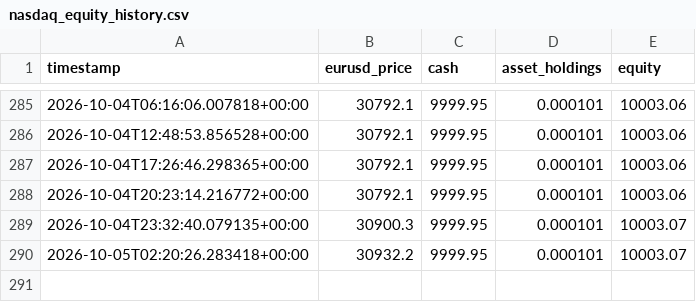
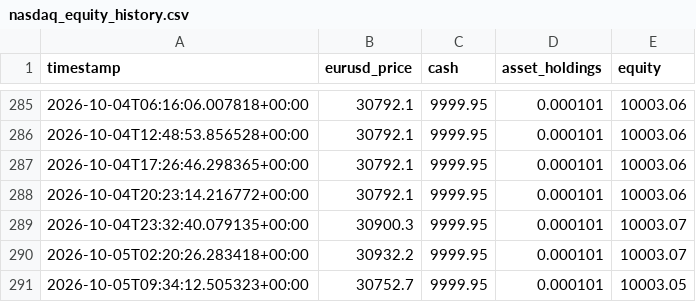
Before and after one commit to SASCilore/jarvistradelikeaboss, a CSV file: state/nasdaq_equity_history.csv, drawn as a sheet; only a part is shown, gaps mark what is left out; the diff names each change by its address in the sheet, - before the commit and + after, or states it on an @@ line.

```diff
--- a/state/nasdaq_equity_history.csv
+++ b/state/nasdaq_equity_history.csv
+row 291: 2026-10-05T09:34:12.505323+00:00 | 30752.7 | 9999.95 | 0.000101 | 10003.05
```
Also changed, not shown: state/nasdaq_daily_history.csv, state/nasdaq_price_history.csv, 1 other file.
